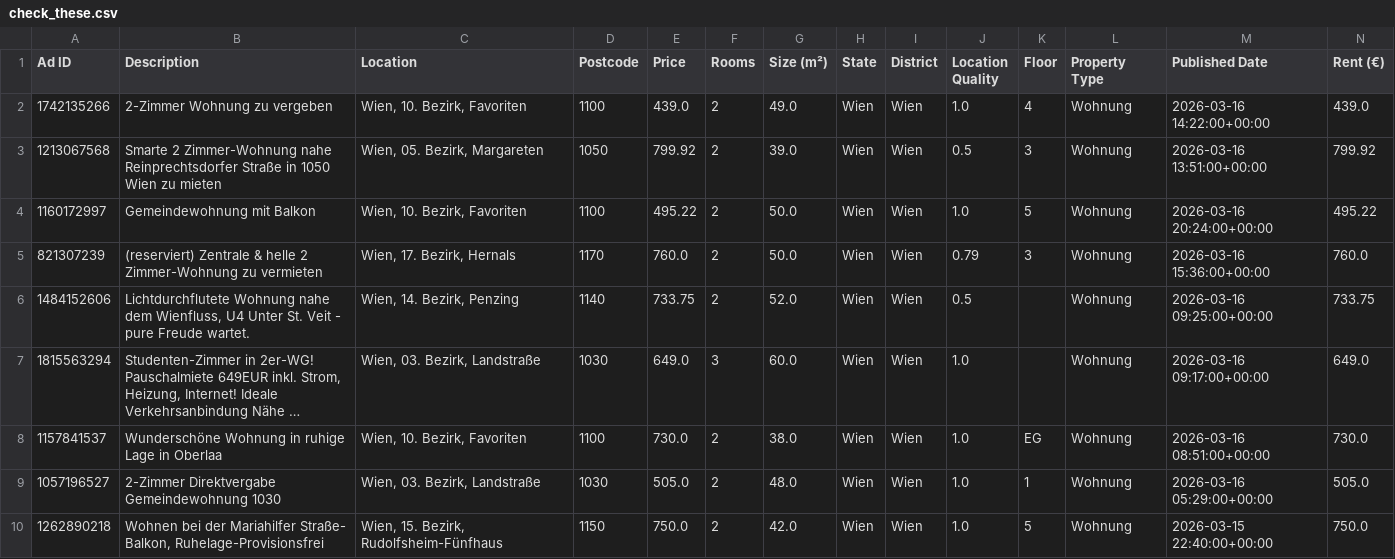
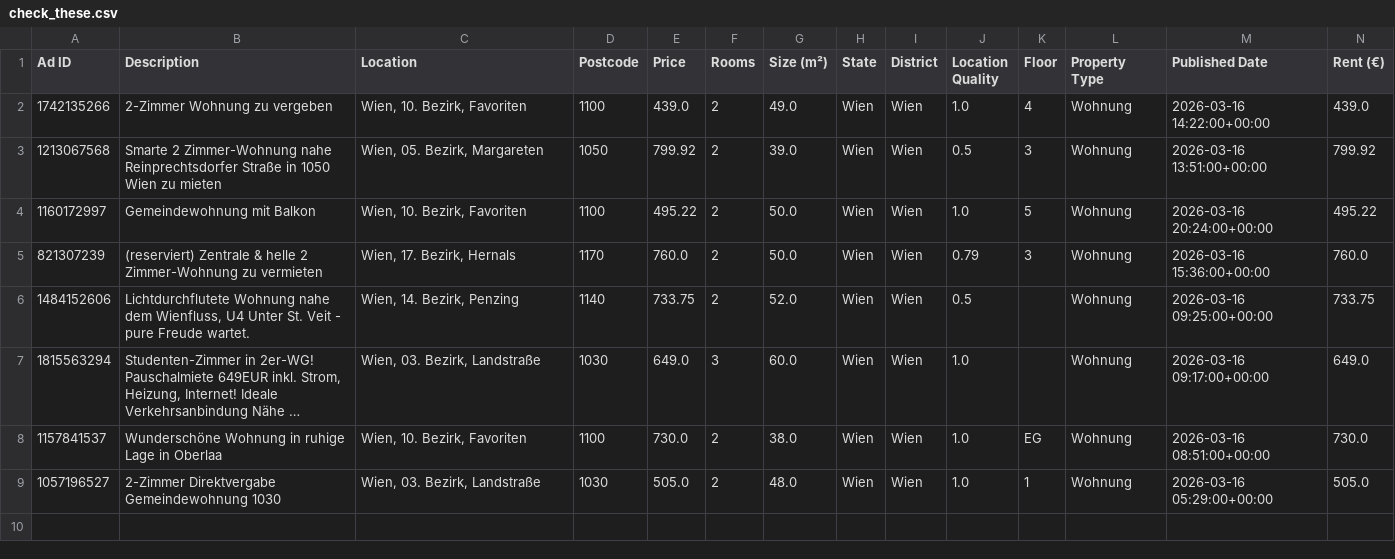
Before and after one commit to AthomsG/renting-in-vienna, a CSV file: check_these.csv, drawn as a sheet; only a part is shown; long unchanged cells end in …; rows hold the shown columns only; the diff names each change by its address in the sheet, - before the commit and + after, or states it on an @@ line.

```diff
--- a/check_these.csv
+++ b/check_these.csv
-row 10: 1262890218 | Wohnen bei der Mariahilfer Straße- Balkon, Ruhelage-Provisionsfrei | Wien, 15. Bezirk, Rudolfsheim-Fünfhaus | 1150 | 750.0 | 2 | 42.0 | Wien | Wien | 1.0 | 5 | Wohnung | 2026-03-15 22:40:00+00:00 | 750.0
```
Also changed, not shown: listings/rental_data.csv, 1 other file.
